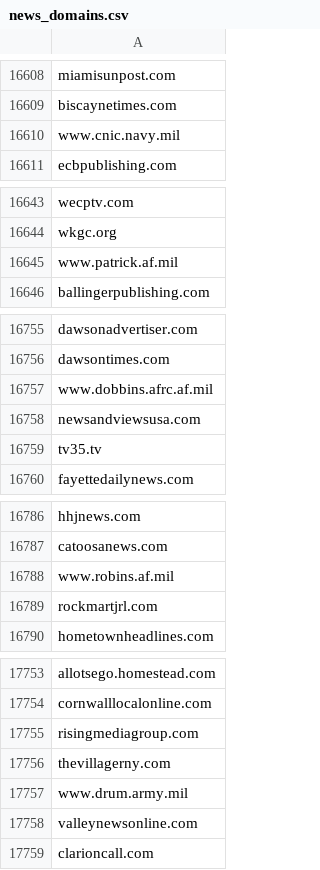
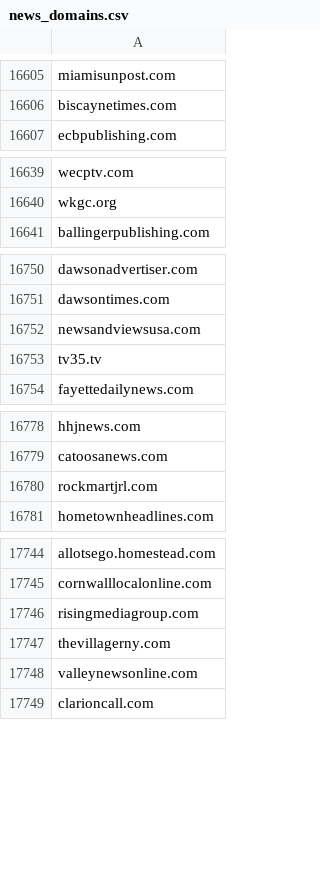
Before and after one commit to yang3kc/list_of_news_domains, a CSV file: data/output/news_domains.csv, drawn as a sheet; only a part is shown, gaps mark what is left out; the diff covers the shown part only; the diff names each change by its address in the sheet, - before the commit and + after, or states it on an @@ line.

```diff
--- a/data/output/news_domains.csv
+++ b/data/output/news_domains.csv
-row 16610: www.cnic.navy.mil
-row 16645: www.patrick.af.mil
-row 16757: www.dobbins.afrc.af.mil
-row 16788: www.robins.af.mil
-row 17757: www.drum.army.mil
```
Also changed, not shown: 18 removed rows elsewhere in this file, data/raw_data/suffix_based_domains_to_exclude.csv, 4 other files.
